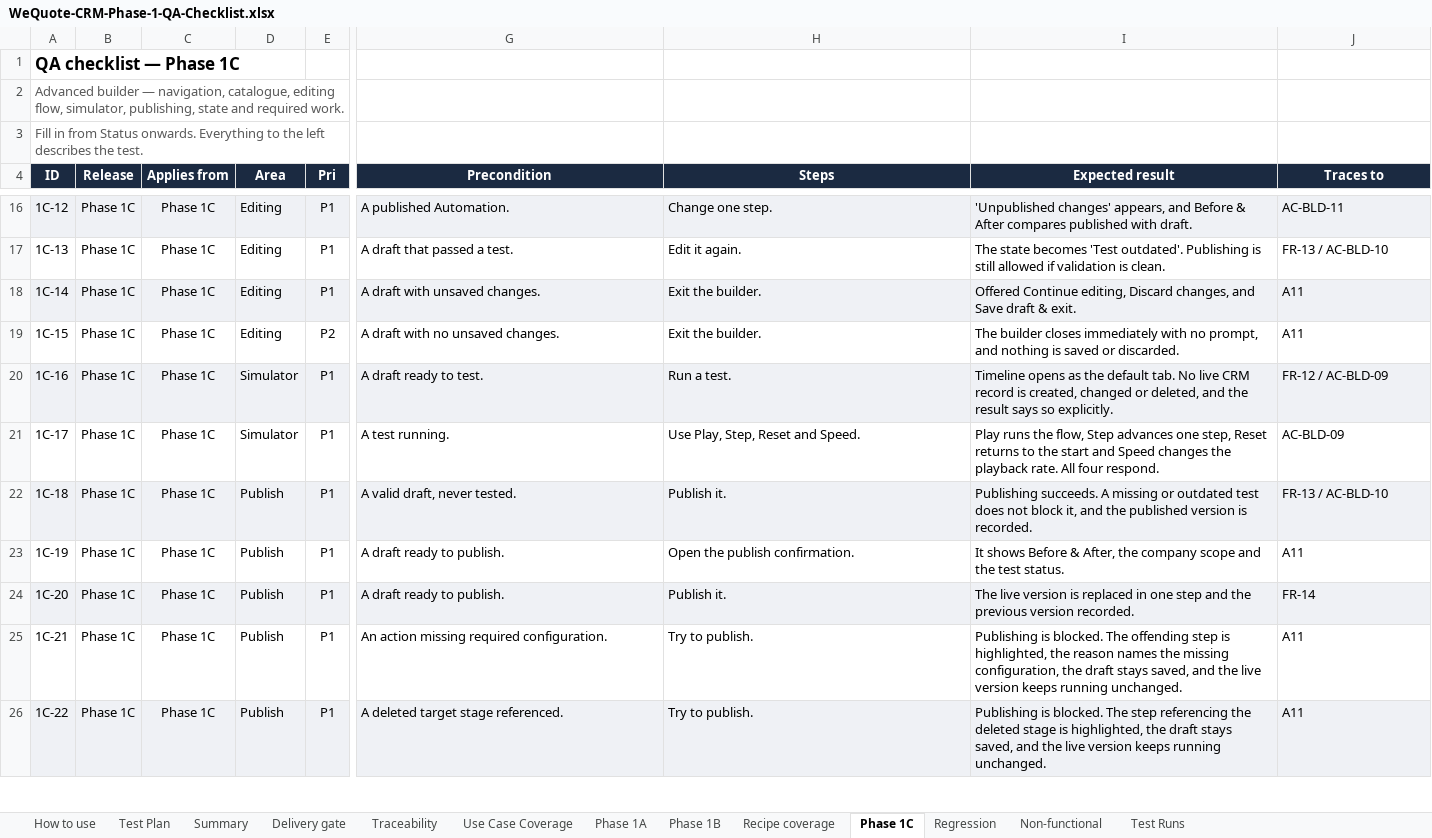
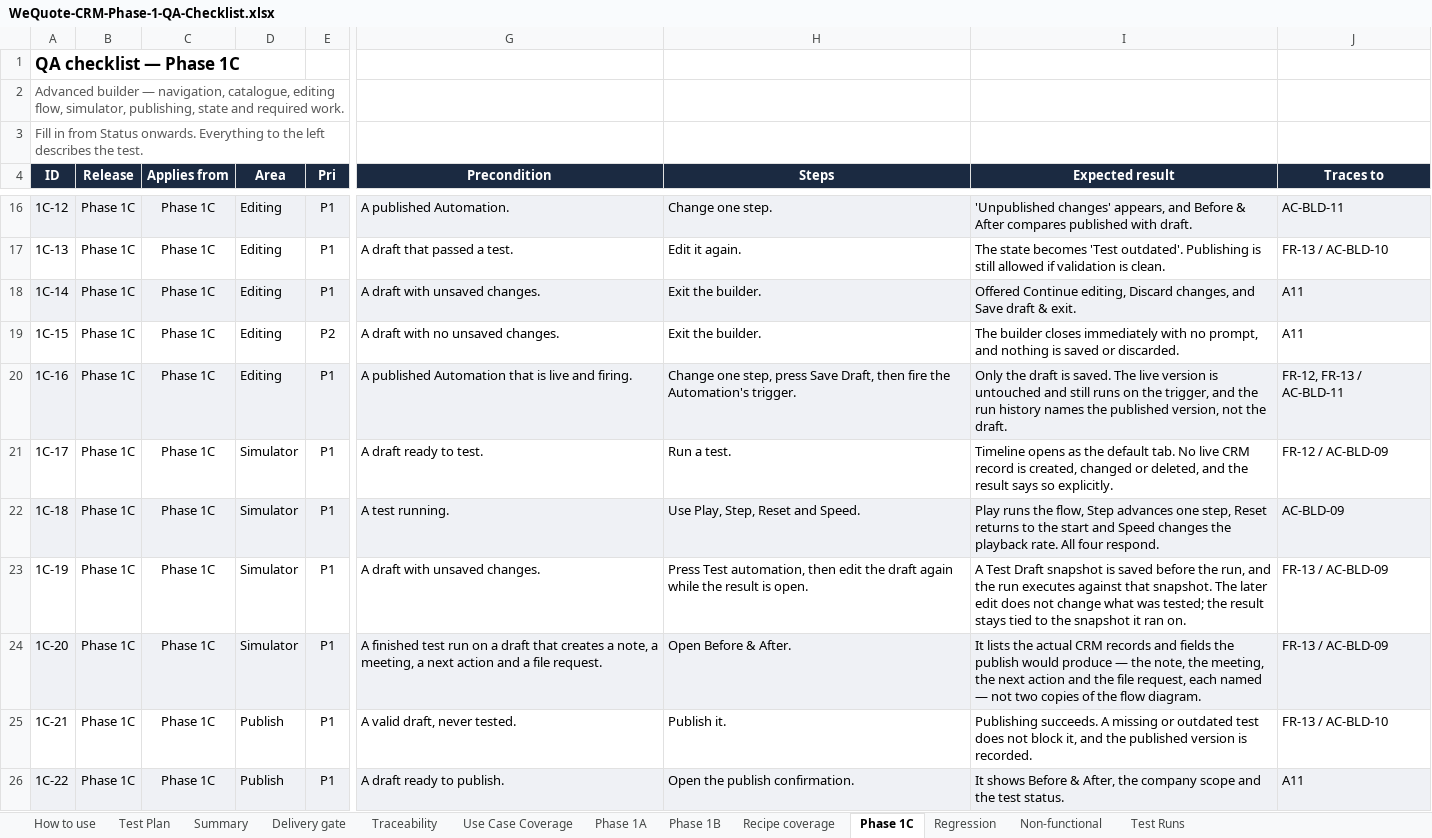
Before and after one commit to candycccc/CRM-automation, an Excel workbook: docs/WeQuote-CRM-Phase-1-QA-Checklist.xlsx, sheet Phase 1C, drawn as a sheet; only a part is shown, gaps mark what is left out; values as stored, in another font and other column widths than the file's, no borders; conditional formats not drawn; the diff covers the shown part only; the diff names each change by its address in the sheet, - before the commit and + after, or states it on an @@ line.

```diff
--- a/docs/WeQuote-CRM-Phase-1-QA-Checklist.xlsx (sheet Phase 1C)
+++ b/docs/WeQuote-CRM-Phase-1-QA-Checklist.xlsx (sheet Phase 1C)
-D20 (Area): Simulator
+D20 (Area): Editing
-G20 (Precondition): A draft ready to test.
+G20 (Precondition): A published Automation that is live and firing.
-H20 (Steps): Run a test.
+H20 (Steps): Change one step, press Save Draft, then fire the Automation's trigger.
-I20 (Expected result): Timeline opens as the default tab. No live CRM record is created, changed or deleted, and the result says so explicitly.
+I20 (Expected result): Only the draft is saved. The live version is untouched and still runs on the trigger, and the run history names the published version, not the draft.
-J20 (Traces to): FR-12 / AC-BLD-09
+J20 (Traces to): FR-12, FR-13 / AC-BLD-11
-G21 (Precondition): A test running.
+G21 (Precondition): A draft ready to test.
-H21 (Steps): Use Play, Step, Reset and Speed.
+H21 (Steps): Run a test.
-I21 (Expected result): Play runs the flow, Step advances one step, Reset returns to the start and Speed changes the playback rate. All four respond.
+I21 (Expected result): Timeline opens as the default tab. No live CRM record is created, changed or deleted, and the result says so explicitly.
-J21 (Traces to): AC-BLD-09
+J21 (Traces to): FR-12 / AC-BLD-09
-D22:D24 (Area): Publish
+D22:D24 (Area): Simulator
-G22 (Precondition): A valid draft, never tested.
+G22 (Precondition): A test running.
-H22 (Steps): Publish it.
+H22 (Steps): Use Play, Step, Reset and Speed.
-I22 (Expected result): Publishing succeeds. A missing or outdated test does not block it, and the published version is recorded.
+I22 (Expected result): Play runs the flow, Step advances one step, Reset returns to the start and Speed changes the playback rate. All four respond.
-J22 (Traces to): FR-13 / AC-BLD-10
+J22 (Traces to): AC-BLD-09
-G23 (Precondition): A draft ready to publish.
+G23 (Precondition): A draft with unsaved changes.
-H23 (Steps): Open the publish confirmation.
+H23 (Steps): Press Test automation, then edit the draft again while the result is open.
-I23 (Expected result): It shows Before & After, the company scope and the test status.
+I23 (Expected result): A Test Draft snapshot is saved before the run, and the run executes against that snapshot. The later edit does not change what was tested; the result stays tied to the snapshot it ran on.
-J23 (Traces to): A11
+J23 (Traces to): FR-13 / AC-BLD-09
-G24 (Precondition): A draft ready to publish.
+G24 (Precondition): A finished test run on a draft that creates a note, a meeting, a next action and a file request.
-H24 (Steps): Publish it.
+H24 (Steps): Open Before & After.
-I24 (Expected result): The live version is replaced in one step and the previous version recorded.
+I24 (Expected result): It lists the actual CRM records and fields the publish would produce — the note, the meeting, the next action and the file request, each named — not two copies of the flow diagram.
-J24 (Traces to): FR-14
+J24 (Traces to): FR-13 / AC-BLD-09
-G25 (Precondition): An action missing required configuration.
+G25 (Precondition): A valid draft, never tested.
-H25 (Steps): Try to publish.
+H25 (Steps): Publish it.
-I25 (Expected result): Publishing is blocked. The offending step is highlighted, the reason names the missing configuration, the draft stays saved, and the live version keeps running unchanged.
+I25 (Expected result): Publishing succeeds. A missing or outdated test does not block it, and the published version is recorded.
-J25 (Traces to): A11
+J25 (Traces to): FR-13 / AC-BLD-10
-G26 (Precondition): A deleted target stage referenced.
+G26 (Precondition): A draft ready to publish.
-H26 (Steps): Try to publish.
+H26 (Steps): Open the publish confirmation.
-I26 (Expected result): Publishing is blocked. The step referencing the deleted stage is highlighted, the draft stays saved, and the live version keeps running unchanged.
+I26 (Expected result): It shows Before & After, the company scope and the test status.
```
Also changed, not shown: 3 added rows and 62 edited cells elsewhere in this sheet, sheet Phase 1A, sheet Use Case Coverage, sheet Delivery gate, sheet Summary, sheet Traceability, sheet Non-functional, 2 more sheets, 10 other files.
